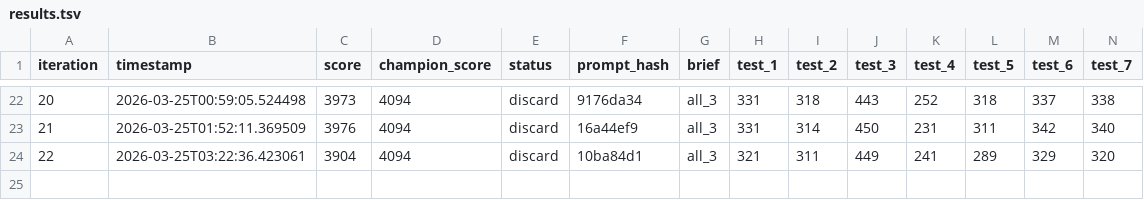
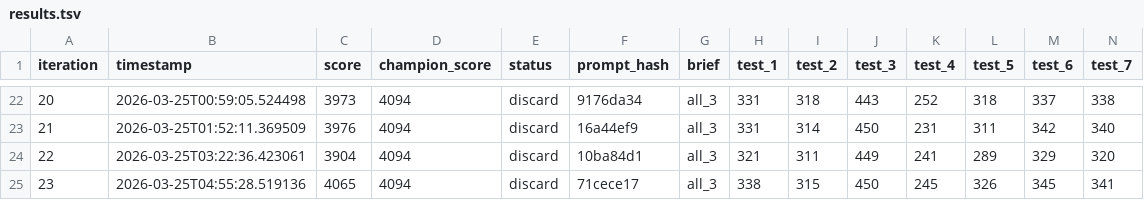
Before and after one commit to CypherGuy/PhaseCompiler, a TSV file: autoeval/results.tsv, drawn as a sheet; only a part is shown, gaps mark what is left out; rows hold the shown columns only; the diff names each change by its address in the sheet, - before the commit and + after, or states it on an @@ line.

```diff
--- a/autoeval/results.tsv
+++ b/autoeval/results.tsv
+row 25: 23 | 2026-03-25T04:55:28.519136 | 4065 | 4094 | discard | 71cece17 | all_3 | 338 | 315 | 450 | 245 | 326 | 345 | 341
```
Also changed, not shown: 11 other files.
